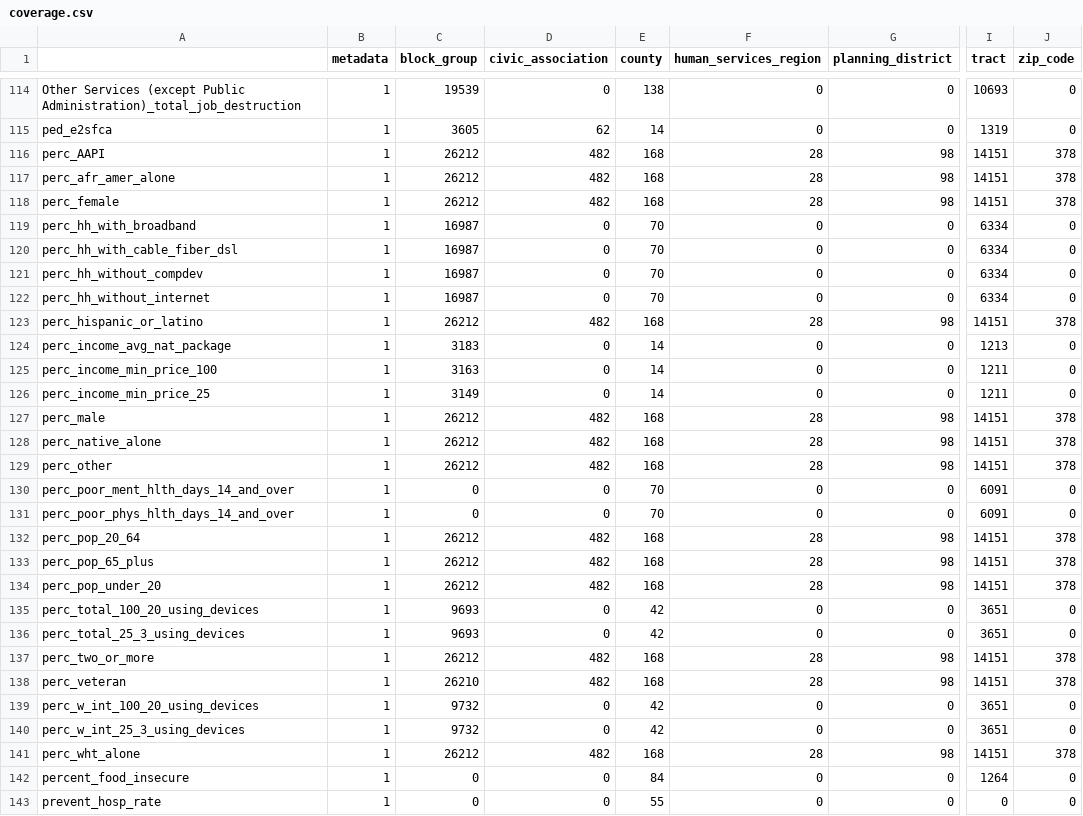
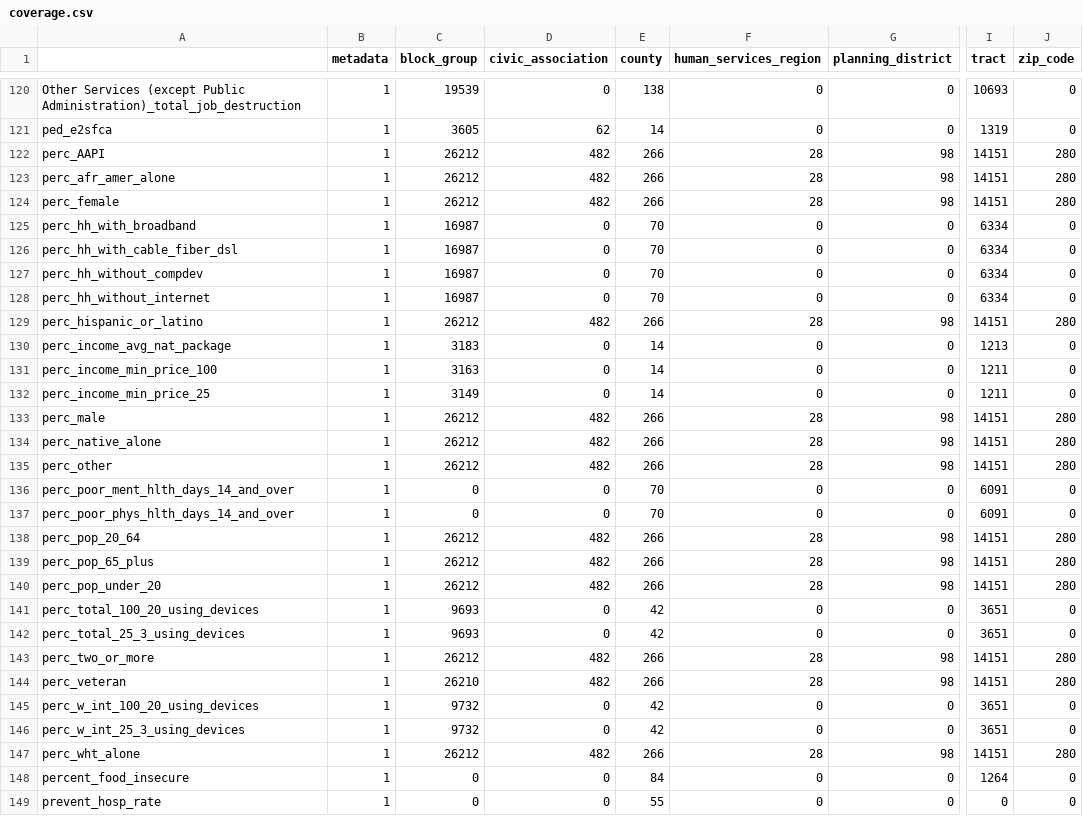
Before and after one commit to uva-bi-sdad/capital_region, a CSV file: docs/data/coverage.csv, drawn as a sheet; only a part is shown, gaps mark what is left out; addresses are those after the commit; the diff covers the shown part only; the diff names each change by its address in the sheet, - before the commit and + after, or states it on an @@ line.

```diff
--- a/docs/data/coverage.csv
+++ b/docs/data/coverage.csv
-E122:E124 (county): 168
+E122:E124 (county): 266
-J122:J124 (zip_code): 378
+J122:J124 (zip_code): 280
-E129 (county): 168
+E129 (county): 266
-J129 (zip_code): 378
+J129 (zip_code): 280
-E133:E135 (county): 168
+E133:E135 (county): 266
-J133:J135 (zip_code): 378
+J133:J135 (zip_code): 280
-E138:E140 (county): 168
+E138:E140 (county): 266
-J138:J140 (zip_code): 378
+J138:J140 (zip_code): 280
-E143:E144 (county): 168
+E143:E144 (county): 266
-J143:J144 (zip_code): 378
+J143:J144 (zip_code): 280
-E147 (county): 168
+E147 (county): 266
-J147 (zip_code): 378
+J147 (zip_code): 280
```
Also changed, not shown: 9 added rows elsewhere in this file, 16 other files.
